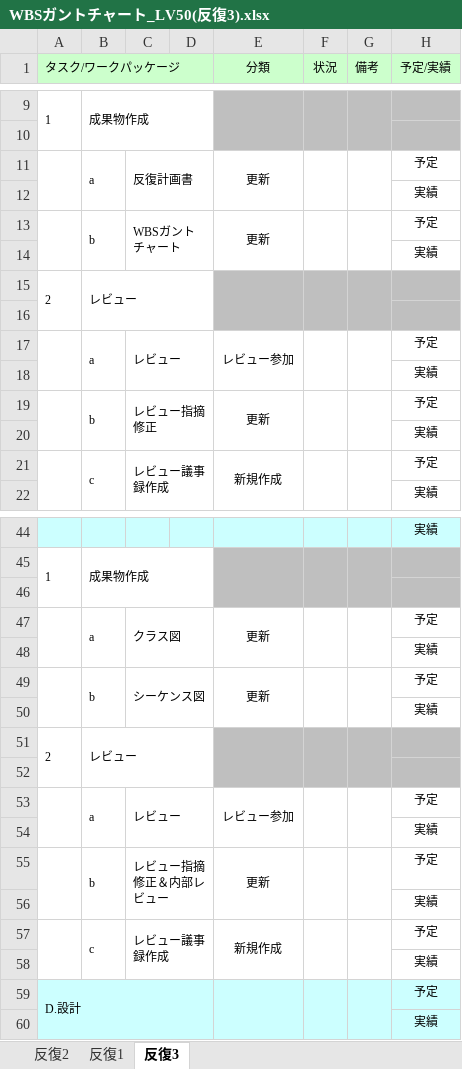
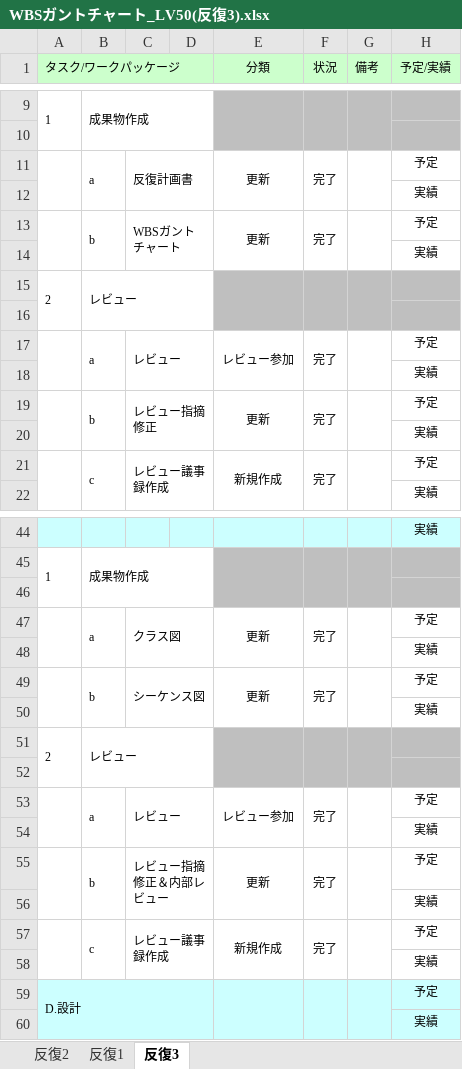
Before and after one commit to s-uemrua/Level50, an Excel workbook: 第三反復/計画/WBSガントチャート_LV50(反復3).xlsx, sheet 反復3, drawn as a sheet; only a part is shown, gaps mark what is left out; values as stored, in another font and other column widths than the file's, no borders; charts and pictures and conditional formats not drawn; the diff covers the shown part only; the diff names each change by its address in the sheet, - before the commit and + after, or states it on an @@ line.

```diff
--- a/第三反復/計画/WBSガントチャート_LV50(反復3).xlsx (sheet 反復3)
+++ b/第三反復/計画/WBSガントチャート_LV50(反復3).xlsx (sheet 反復3)
-F11 (状況): (empty)
+F11 (状況): 完了
-F13 (状況): (empty)
+F13 (状況): 完了
-F17 (状況): (empty)
+F17 (状況): 完了
-F19 (状況): (empty)
+F19 (状況): 完了
-F21 (状況): (empty)
+F21 (状況): 完了
-F47 (状況): (empty)
+F47 (状況): 完了
-F49 (状況): (empty)
+F49 (状況): 完了
-F53 (状況): (empty)
+F53 (状況): 完了
-F55 (状況): (empty)
+F55 (状況): 完了
-F57 (状況): (empty)
+F57 (状況): 完了
```
Also changed, not shown: 13 edited cells elsewhere in this sheet.
